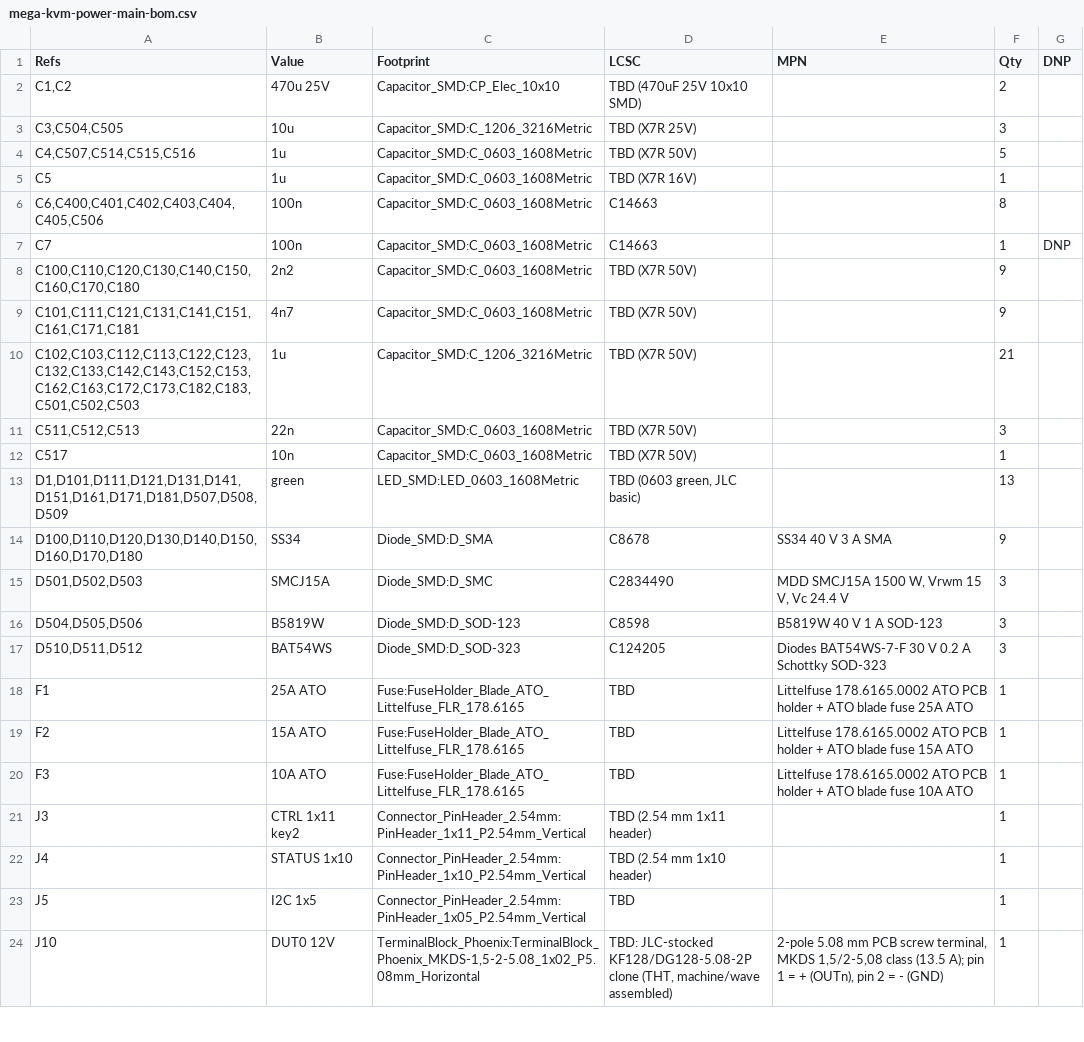
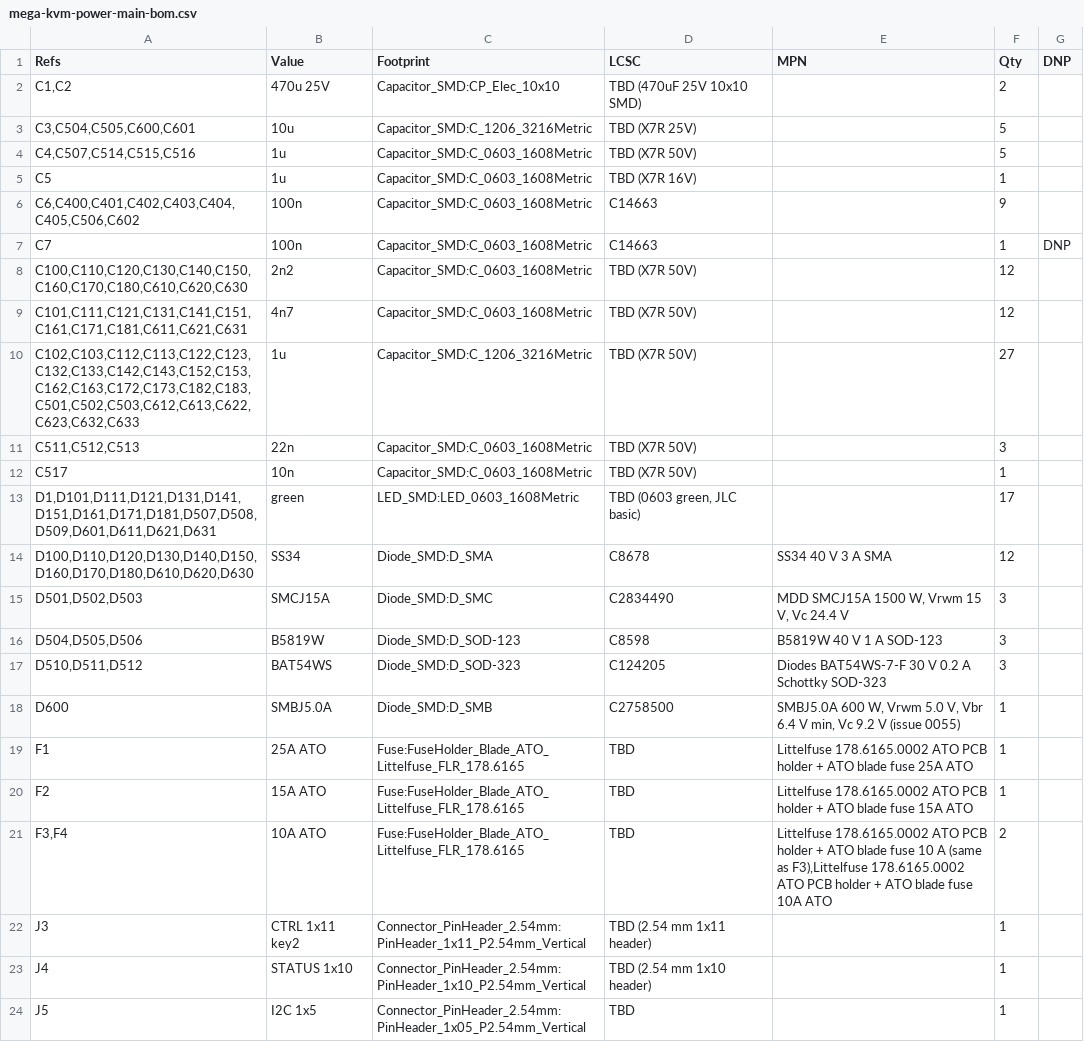
Before and after one commit to gardners/FPGA-DUT-Manager, a CSV file: hardware/mega-kvm-power/out/mega-kvm-power-main-bom.csv, drawn as a sheet; only a part is shown; the shorter side is filled out with more unchanged rows; the diff covers the shown part only.

```diff
--- a/hardware/mega-kvm-power/out/mega-kvm-power-main-bom.csv
+++ b/hardware/mega-kvm-power/out/mega-kvm-power-main-bom.csv
@@ -2,14 +2,14 @@
 "C1,C2","470u 25V","Capacitor_SMD:CP_Elec_10x10","TBD (470uF 25V 10x10 SMD)","","2",""
-"C3,C504,C505","10u","Capacitor_SMD:C_1206_3216Metric","TBD (X7R 25V)","","3",""
+"C3,C504,C505,C600,C601","10u","Capacitor_SMD:C_1206_3216Metric","TBD (X7R 25V)","","5",""
 "C4,C507,C514,C515,C516","1u","Capacitor_SMD:C_0603_1608Metric","TBD (X7R 50V)","","5",""
 "C5","1u","Capacitor_SMD:C_0603_1608Metric","TBD (X7R 16V)","","1",""
-"C6,C400,C401,C402,C403,C404,C405,C506","100n","Capacitor_SMD:C_0603_1608Metric","C14663","","8",""
+"C6,C400,C401,C402,C403,C404,C405,C506,C602","100n","Capacitor_SMD:C_0603_1608Metric","C14663","","9",""
 "C7","100n","Capacitor_SMD:C_0603_1608Metric","C14663","","1","DNP"
-"C100,C110,C120,C130,C140,C150,C160,C170,C180","2n2","Capacitor_SMD:C_0603_1608Metric","TBD (X7R 50V)","","9",""
-"C101,C111,C121,C131,C141,C151,C161,C171,C181","4n7","Capacitor_SMD:C_0603_1608Metric","TBD (X7R 50V)","","9",""
-"C102,C103,C112,C113,C122,C123,C132,C133,C142,C143,C152,C153,C162,C163,C172,C173,C182,C183,C501,C502,C503","1u","Capacitor_SMD:C_1206_3216Metric","TBD (X7R 50V)","","21",""
+"C100,C110,C120,C130,C140,C150,C160,C170,C180,C610,C620,C630","2n2","Capacitor_SMD:C_0603_1608Metric","TBD (X7R 50V)","","12",""
+"C101,C111,C121,C131,C141,C151,C161,C171,C181,C611,C621,C631","4n7","Capacitor_SMD:C_0603_1608Metric","TBD (X7R 50V)","","12",""
+"C102,C103,C112,C113,C122,C123,C132,C133,C142,C143,C152,C153,C162,C163,C172,C173,C182,C183,C501,C502,C503,C612,C613,C622,C623,C632,C633","1u","Capacitor_SMD:C_1206_3216Metric","TBD (X7R 50V)","","27",""
 "C511,C512,C513","22n","Capacitor_SMD:C_0603_1608Metric","TBD (X7R 50V)","","3",""
 "C517","10n","Capacitor_SMD:C_0603_1608Metric","TBD (X7R 50V)","","1",""
-"D1,D101,D111,D121,D131,D141,D151,D161,D171,D181,D507,D508,D509","green","LED_SMD:LED_0603_1608Metric","TBD (0603 green, JLC basic)","","13",""
-"D100,D110,D120,D130,D140,D150,D160,D170,D180","SS34","Diode_SMD:D_SMA","C8678","SS34 40 V 3 A SMA","9",""
+"D1,D101,D111,D121,D131,D141,D151,D161,D171,D181,D507,D508,D509,D601,D611,D621,D631","green","LED_SMD:LED_0603_1608Metric","TBD (0603 green, JLC basic)","","17",""
+"D100,D110,D120,D130,D140,D150,D160,D170,D180,D610,D620,D630","SS34","Diode_SMD:D_SMA","C8678","SS34 40 V 3 A SMA","12",""
 "D501,D502,D503","SMCJ15A","Diode_SMD:D_SMC","C2834490","MDD SMCJ15A 1500 W, Vrwm 15 V, Vc 24.4 V","3",""
@@ -17,5 +17,6 @@
 "D510,D511,D512","BAT54WS","Diode_SMD:D_SOD-323","C124205","Diodes BAT54WS-7-F 30 V 0.2 A Schottky SOD-323","3",""
+"D600","SMBJ5.0A","Diode_SMD:D_SMB","C2758500","SMBJ5.0A 600 W, Vrwm 5.0 V, Vbr 6.4 V min, Vc 9.2 V (issue 0055)","1",""
 "F1","25A ATO","Fuse:FuseHolder_Blade_ATO_Littelfuse_FLR_178.6165","TBD","Littelfuse 178.6165.0002 ATO PCB holder + ATO blade fuse 25A ATO","1",""
 "F2","15A ATO","Fuse:FuseHolder_Blade_ATO_Littelfuse_FLR_178.6165","TBD","Littelfuse 178.6165.0002 ATO PCB holder + ATO blade fuse 15A ATO","1",""
-"F3","10A ATO","Fuse:FuseHolder_Blade_ATO_Littelfuse_FLR_178.6165","TBD","Littelfuse 178.6165.0002 ATO PCB holder + ATO blade fuse 10A ATO","1",""
+"F3,F4","10A ATO","Fuse:FuseHolder_Blade_ATO_Littelfuse_FLR_178.6165","TBD","Littelfuse 178.6165.0002 ATO PCB holder + ATO blade fuse 10 A (same as F3),Littelfuse 178.6165.0002 ATO PCB holder + ATO blade fuse 10A ATO","2",""
 "J3","CTRL 1x11 key2","Connector_PinHeader_2.54mm:PinHeader_1x11_P2.54mm_Vertical","TBD (2.54 mm 1x11 header)","","1",""
```
Also changed, not shown: 8 added rows and 11 edited cells elsewhere in this file, hardware/mega-kvm-power/out/mega-kvm-power-main-cpl.csv, 13 other files.
